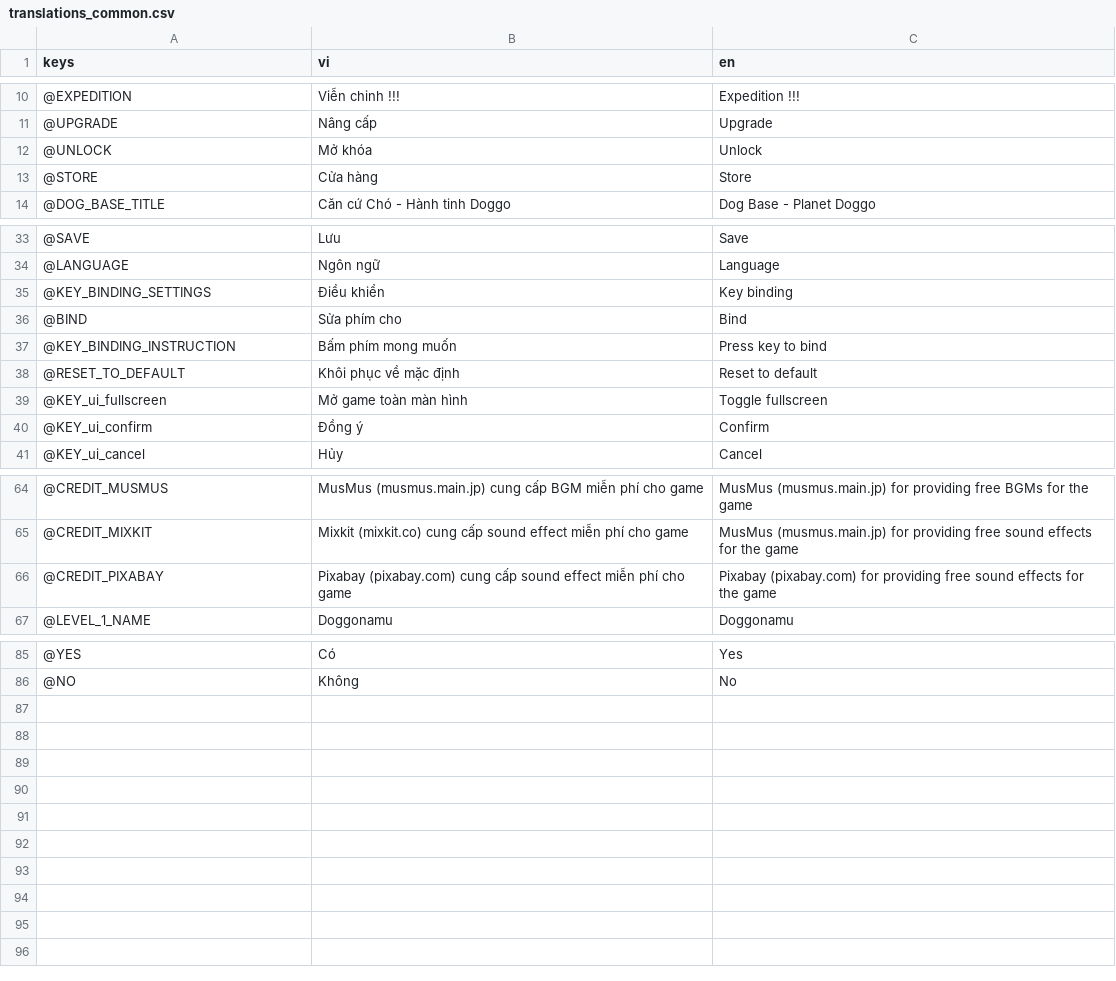
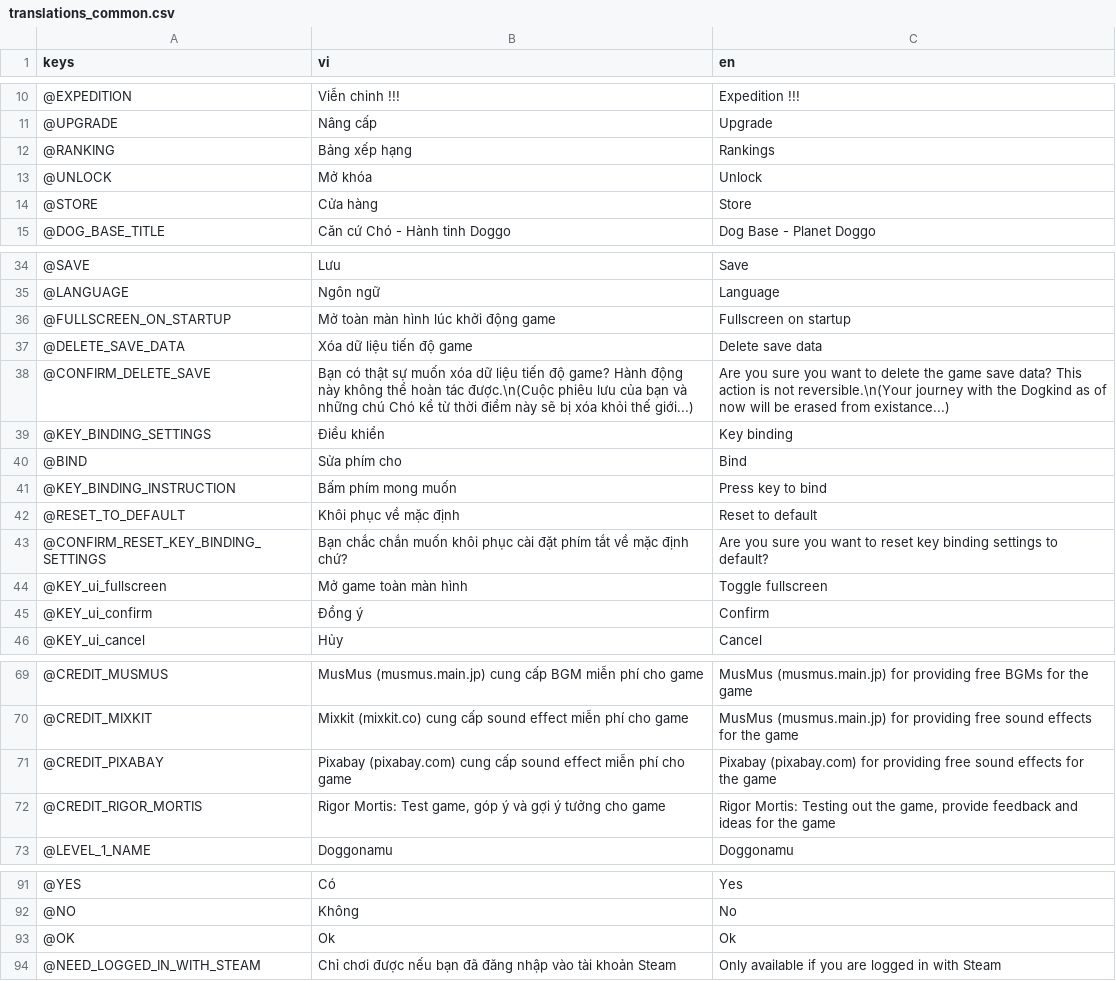
Before and after one commit to comaybay/the-battle-dogs-kltn, a CSV file: resources/translations/translations_common.csv, drawn as a sheet; only a part is shown, gaps mark what is left out; the diff names each change by its address in the sheet, - before the commit and + after, or states it on an @@ line.

```diff
--- a/resources/translations/translations_common.csv
+++ b/resources/translations/translations_common.csv
+row 12: @RANKING | Bảng xếp hạng | Rankings
+row 36: @FULLSCREEN_ON_STARTUP | Mở toàn màn hình lúc khởi động game | Fullscreen on startup
+row 37: @DELETE_SAVE_DATA | Xóa dữ liệu tiến độ game | Delete save data
+row 38: @CONFIRM_DELETE_SAVE | Bạn có thật sự muốn xóa dữ liệu tiến độ game? Hành động này không thể hoàn tác được.\n(Cuộc phiêu lưu của bạn và những chú Chó kể từ thời điểm này sẽ bị xóa khỏi thế giới...) | Are you sure you want to delete the game save data? This action is not reversible.\n(Your journey with the Dogkind as of now will be erased from existance...)
+row 43: @CONFIRM_RESET_KEY_BINDING_SETTINGS | Bạn chắc chắn muốn khôi phục cài đặt phím tắt về mặc định chứ? | Are you sure you want to reset key binding settings to default?
+row 72: @CREDIT_RIGOR_MORTIS | Rigor Mortis: Test game, góp ý và gợi ý tưởng cho game | Rigor Mortis: Testing out the game, provide feedback and ideas for the game
+row 93: @OK | Ok | Ok
+row 94: @NEED_LOGGED_IN_WITH_STEAM | Chỉ chơi được nếu bạn đã đăng nhập vào tài khoản Steam | Only available if you are logged in with Steam
```
Also changed, not shown: 4 other files.
